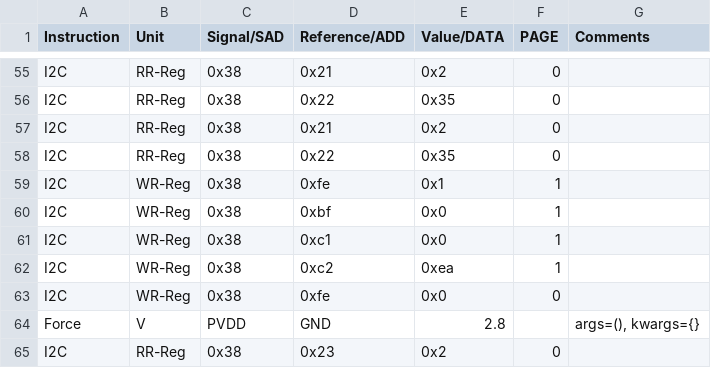
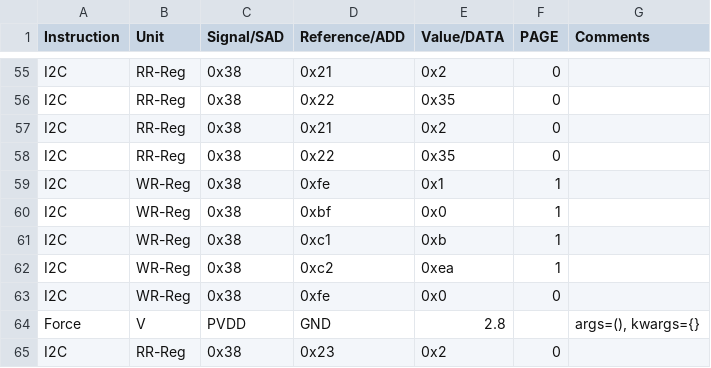
Before and after one commit to HarishKumarSedu/Aerodyne, a CSV file: Optim_Trims/ate/GPADC_Trim.csv, drawn as a sheet; only a part is shown, gaps mark what is left out.

```diff
--- a/Optim_Trims/ate/GPADC_Trim.csv
+++ b/Optim_Trims/ate/GPADC_Trim.csv
@@ -60,3 +60,3 @@ I2C,WR-Reg,0x38,0xfe,0x1,1,
 I2C,WR-Reg,0x38,0xbf,0x0,1,
-I2C,WR-Reg,0x38,0xc1,0x0,1,
+I2C,WR-Reg,0x38,0xc1,0xb,1,
 I2C,WR-Reg,0x38,0xc2,0xea,1,
```
Also changed, not shown: 3 other files.
